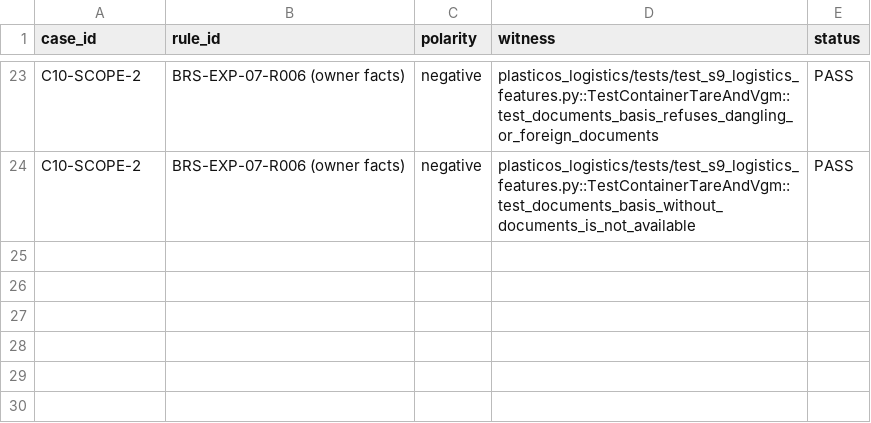
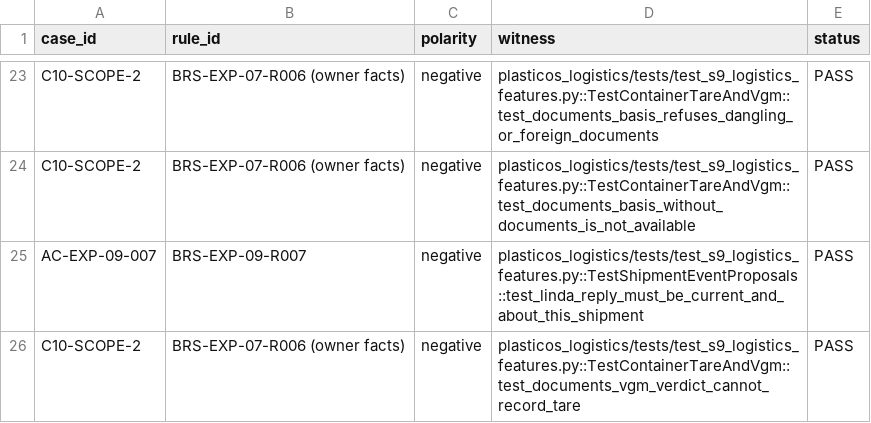
Before and after one commit to cryptoxdog/IB-Odoo_19, a CSV file: docs/campaigns/future-add-ons/PlasticOS_Export/EVIDENCE/S9/S9_RULE_WITNESSES.csv, drawn as a sheet; only a part is shown, gaps mark what is left out.

```diff
--- a/docs/campaigns/future-add-ons/PlasticOS_Export/EVIDENCE/S9/S9_RULE_WITNESSES.csv
+++ b/docs/campaigns/future-add-ons/PlasticOS_Export/EVIDENCE/S9/S9_RULE_WITNESSES.csv
@@ -24 +24,3 @@ C10-SCOPE-2,BRS-EXP-07-R006 (owner facts),negative,plasticos_logistics/tests/tes
 C10-SCOPE-2,BRS-EXP-07-R006 (owner facts),negative,plasticos_logistics/tests/test_s9_logistics_features.py::TestContainerTareAndVgm::test_documents_basis_without_documents_is_not_available,PASS
+AC-EXP-09-007,BRS-EXP-09-R007,negative,plasticos_logistics/tests/test_s9_logistics_features.py::TestShipmentEventProposals::test_linda_reply_must_be_current_and_about_this_shipment,PASS
+C10-SCOPE-2,BRS-EXP-07-R006 (owner facts),negative,plasticos_logistics/tests/test_s9_logistics_features.py::TestContainerTareAndVgm::test_documents_vgm_verdict_cannot_record_tare,PASS
```
Also changed, not shown: 3 other files.
